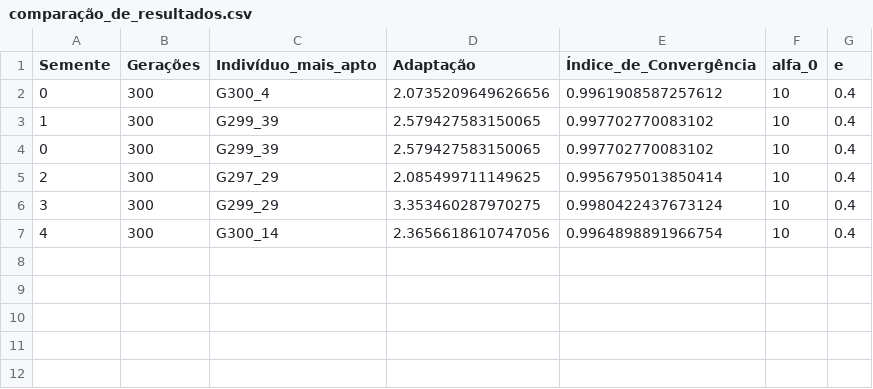
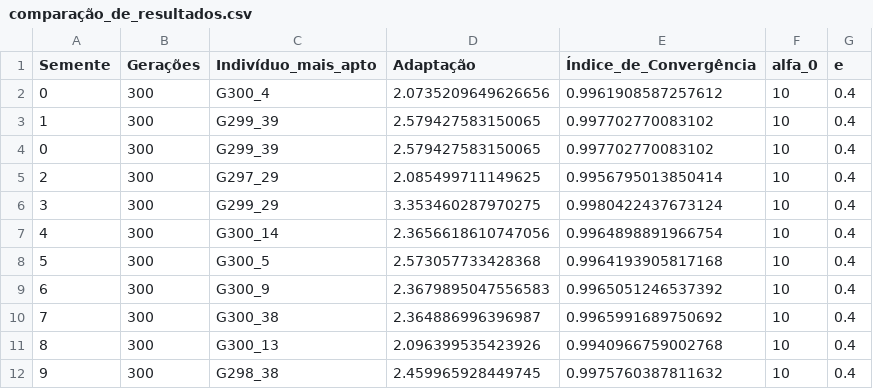
Before and after one commit to gustavomello9600/otag, a CSV file: resultados/comparação_de_resultados.csv, drawn as a sheet; the diff names each change by its address in the sheet, - before the commit and + after, or states it on an @@ line.

Commit message:
Apenas uma semente faltando

```diff
--- a/resultados/comparação_de_resultados.csv
+++ b/resultados/comparação_de_resultados.csv
+row 8: 5 | 300 | G300_5 | 2.573057733428368 | 0.9964193905817168 | 10 | 0.4
+row 9: 6 | 300 | G300_9 | 2.3679895047556583 | 0.9965051246537392 | 10 | 0.4
+row 10: 7 | 300 | G300_38 | 2.364886996396987 | 0.9965991689750692 | 10 | 0.4
+row 11: 8 | 300 | G300_13 | 2.096399535423926 | 0.9940966759002768 | 10 | 0.4
+row 12: 9 | 300 | G298_38 | 2.459965928449745 | 0.9975760387811632 | 10 | 0.4
```
Also changed, not shown: 3 other files.
